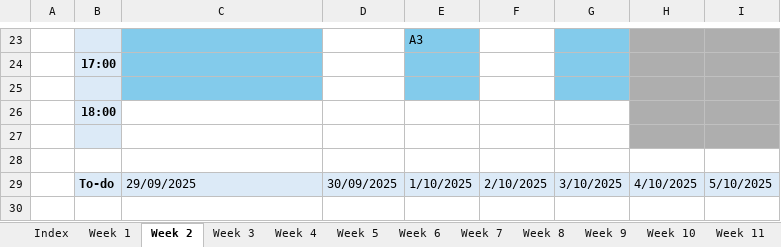
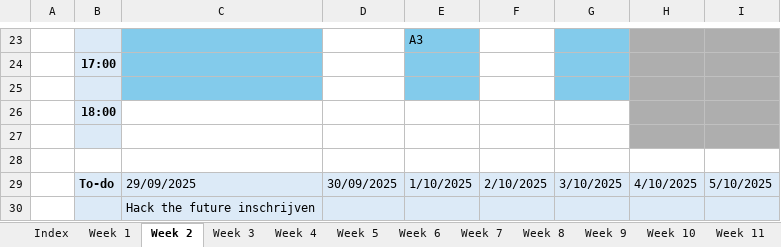
Before and after one commit to ninjahisser/LUCA-3, an Excel workbook: Uurrooster.xlsx, sheet Week 2, drawn as a sheet; only a part is shown, gaps mark what is left out; values as stored, in another font and other column widths than the file's, no borders; conditional formats not drawn; the diff names each change by its address in the sheet, - before the commit and + after, or states it on an @@ line.

Commit message:
Add Storytelling lesson and update schedule
Added the first lesson document for Storytelling and updated the schedule spreadsheet to reflect recent changes.

```diff
--- a/Uurrooster.xlsx (sheet Week 2)
+++ b/Uurrooster.xlsx (sheet Week 2)
+row 30:  |  | Hack the future inschrijven
```
Also changed, not shown: 1 other file.
